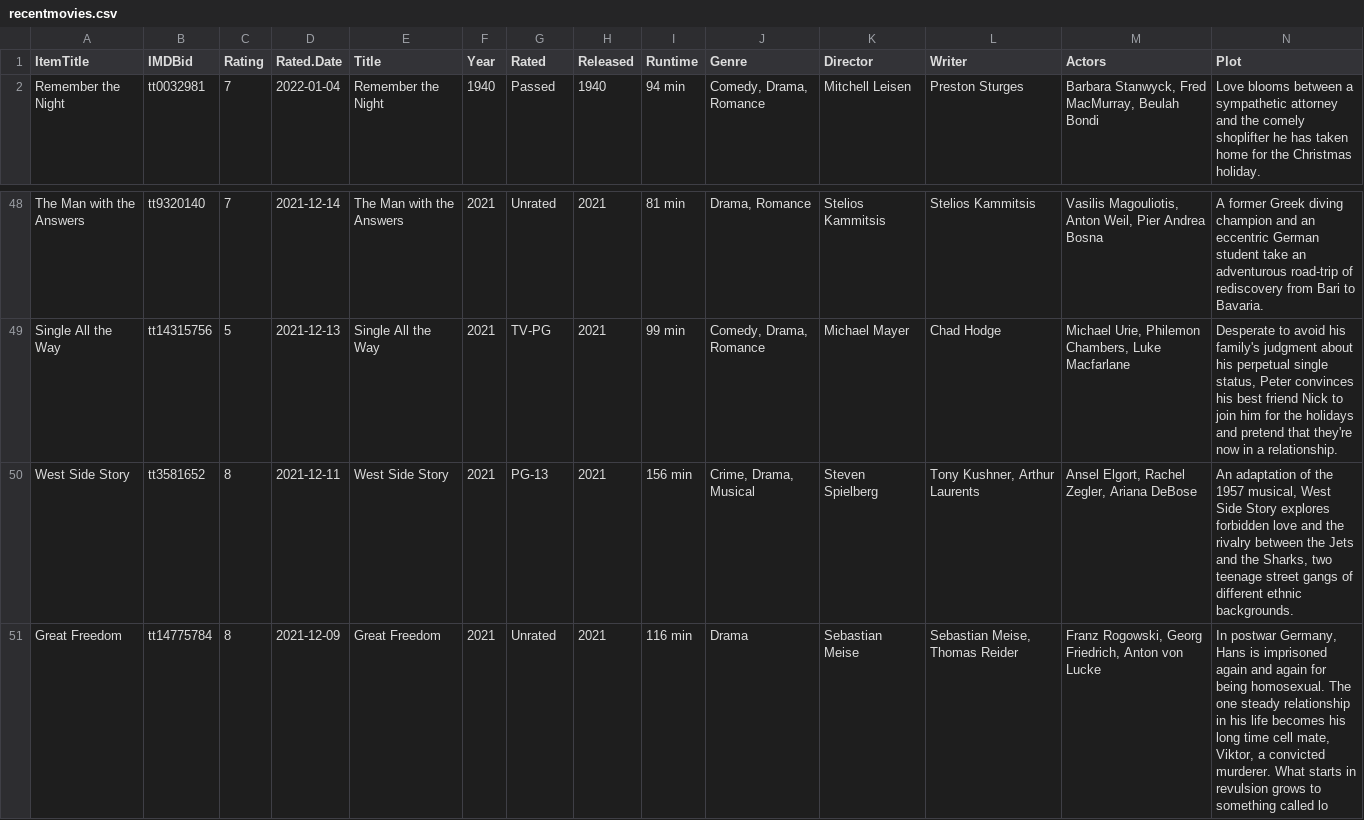
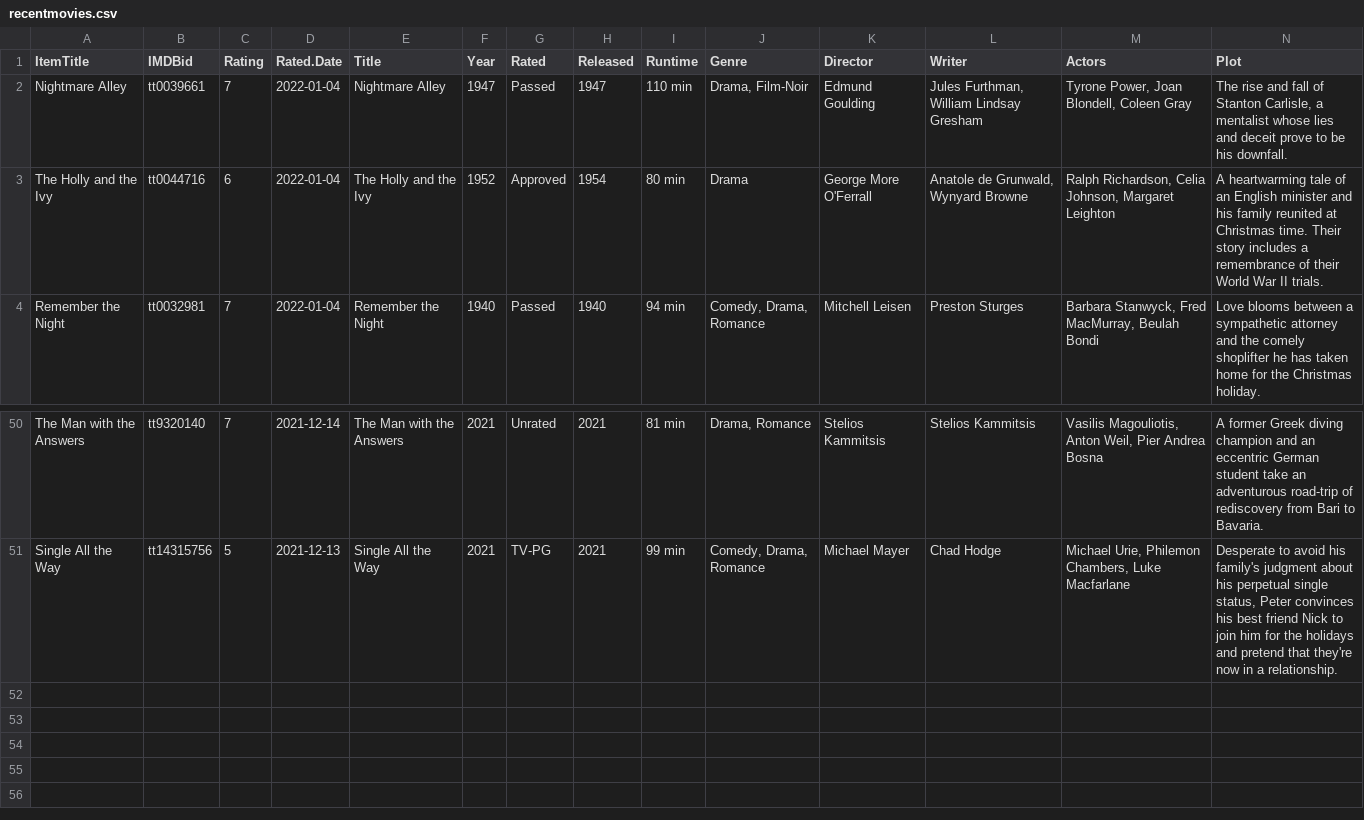
Before and after one commit to jacobmgreer/Film-Tracker, a CSV file: RecentRatings/recentmovies.csv, drawn as a sheet; only a part is shown, gaps mark what is left out; removed rows and columns are numbered as before the commit, all else as after; rows hold the shown columns only; the diff names each change by its address in the sheet, - before the commit and + after, or states it on an @@ line.

```diff
--- a/RecentRatings/recentmovies.csv
+++ b/RecentRatings/recentmovies.csv
+row 2: Nightmare Alley | tt0039661 | 7 | 2022-01-04 | Nightmare Alley | 1947 | Passed | 1947 | 110 min | Drama, Film-Noir | Edmund Goulding | Jules Furthman, William Lindsay Gresham | Tyrone Power, Joan Blondell, Coleen Gray | The rise and fall of Stanton Carlisle, a mentalist whose lies and deceit prove to be his downfall.
+row 3: The Holly and the Ivy | tt0044716 | 6 | 2022-01-04 | The Holly and the Ivy | 1952 | Approved | 1954 | 80 min | Drama | George More O'Ferrall | Anatole de Grunwald, Wynyard Browne | Ralph Richardson, Celia Johnson, Margaret Leighton | A heartwarming tale of an English minister and his family reunited at Christmas time. Their story includes a remembrance of their World War II trials.
-row 50: West Side Story | tt3581652 | 8 | 2021-12-11 | West Side Story | 2021 | PG-13 | 2021 | 156 min | Crime, Drama, Musical | Steven Spielberg | Tony Kushner, Arthur Laurents | Ansel Elgort, Rachel Zegler, Ariana DeBose | An adaptation of the 1957 musical, West Side Story explores forbidden love and the rivalry between the Jets and the Sharks, two teenage street gangs of different ethnic backgrounds.
-row 51: Great Freedom | tt14775784 | 8 | 2021-12-09 | Great Freedom | 2021 | Unrated | 2021 | 116 min | Drama | Sebastian Meise | Sebastian Meise, Thomas Reider | Franz Rogowski, Georg Friedrich, Anton von Lucke | In postwar Germany, Hans is imprisoned again and again for being homosexual. The one steady relationship in his life becomes his long time cell mate, Viktor, a convicted murderer. What starts in revulsion grows to something called lo
```
Also changed, not shown: 2 other files.
